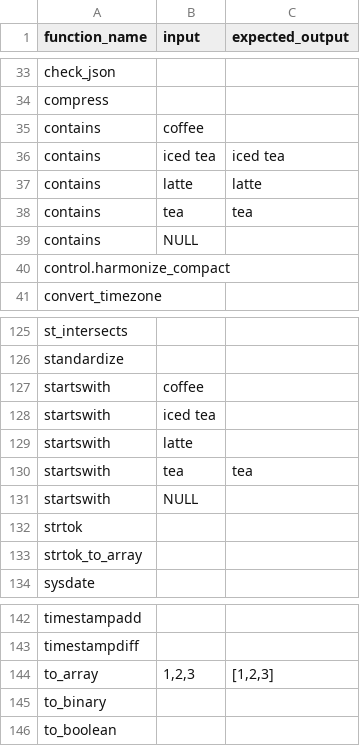
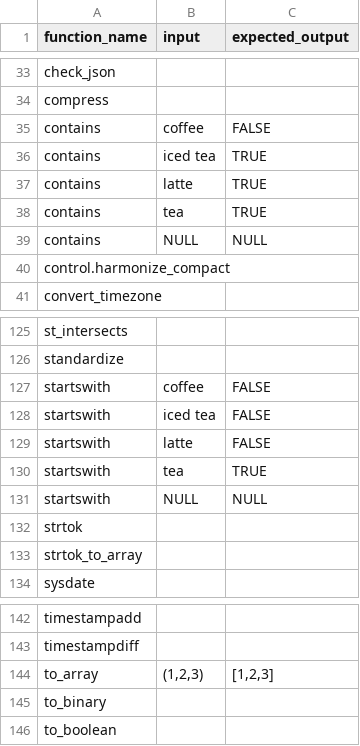
Before and after one commit to rlsalcido24/lakehouse_utils, a CSV file: seeds/springbrickstests.csv, drawn as a sheet; only a part is shown, gaps mark what is left out.

Commit message:
Add files via upload

```diff
--- a/seeds/springbrickstests.csv
+++ b/seeds/springbrickstests.csv
@@ -34,7 +34,7 @@ check_json,,
 compress,,
-contains,coffee,
-contains,iced tea,iced tea
-contains,latte,latte
-contains,tea,tea
-contains,NULL,
+contains,coffee,FALSE
+contains,iced tea,TRUE
+contains,latte,TRUE
+contains,tea,TRUE
+contains,NULL,NULL
 control.harmonize_compact,,
@@ -126,7 +126,7 @@ st_intersects,,
 standardize,,
-startswith,coffee,
-startswith,iced tea,
-startswith,latte,
-startswith,tea,tea
-startswith,NULL,
+startswith,coffee,FALSE
+startswith,iced tea,FALSE
+startswith,latte,FALSE
+startswith,tea,TRUE
+startswith,NULL,NULL
 strtok,,
@@ -143,3 +143,3 @@ timestampadd,,
 timestampdiff,,
-to_array,"1,2,3","[1,2,3]"
+to_array,"(1,2,3)","[1,2,3]"
 to_binary,,
```
